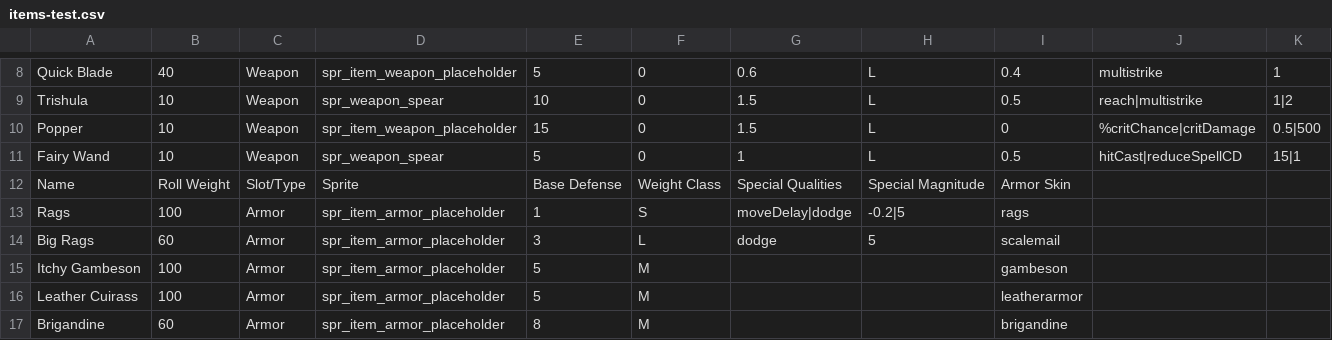
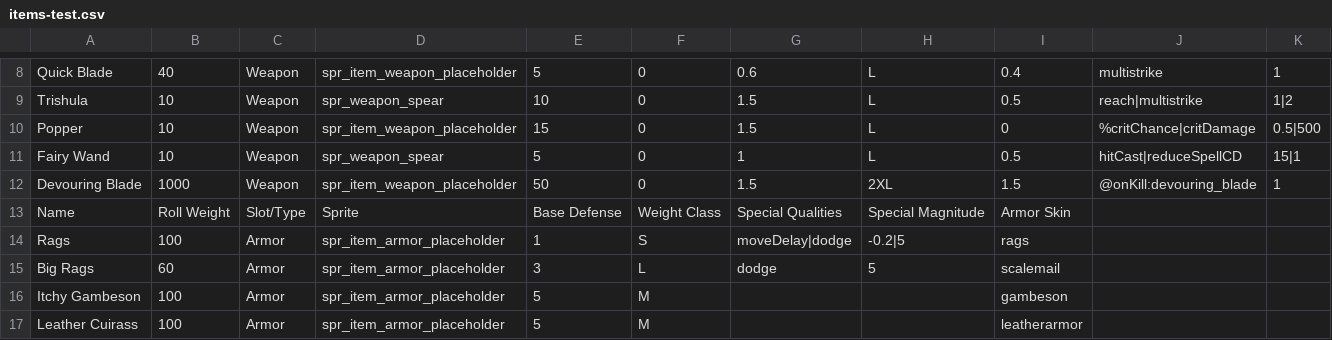
Before and after one commit to Ploomutoo/manapua, a CSV file: datafiles/items-test.csv, drawn as a sheet; only a part is shown, gaps mark what is left out; the shorter side is filled out with more unchanged rows.

Commit message:
Devouring Blade and On-Kill Functions

```diff
--- a/datafiles/items-test.csv
+++ b/datafiles/items-test.csv
@@ -11,2 +11,3 @@ Popper,10,Weapon,spr_item_weapon_placeholder,15,0,1.5,L,0,%critChance|critDamage
 Fairy Wand,10,Weapon,spr_weapon_spear,5,0,1,L,0.5,hitCast|reduceSpellCD,15|1
+Devouring Blade,1000,Weapon,spr_item_weapon_placeholder,50,0,1.5,2XL,1.5,@onKill:devouring_blade,1
 Name,Roll Weight,Slot/Type,Sprite,Base Defense,Weight Class,Special Qualities,Special Magnitude,Armor Skin,,
```
Also changed, not shown: 10 other files.
